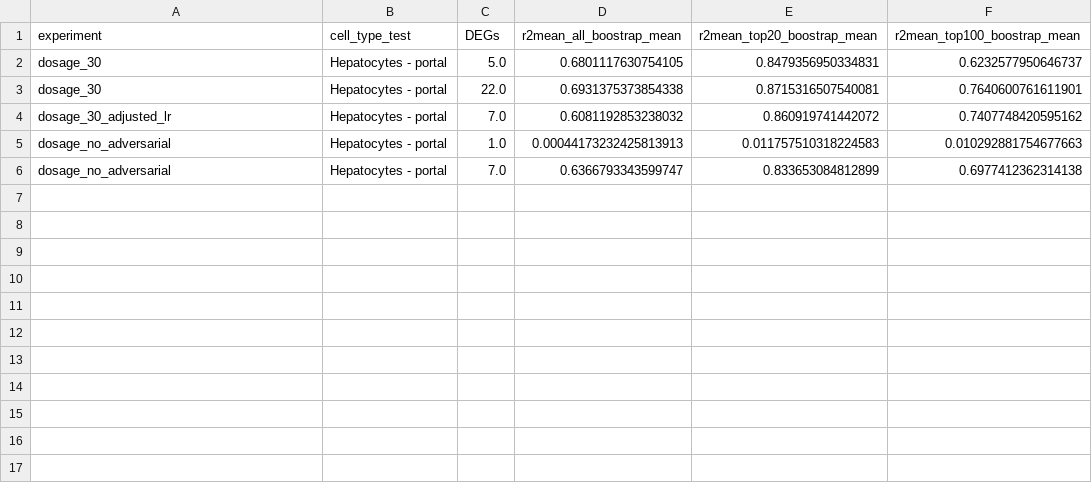
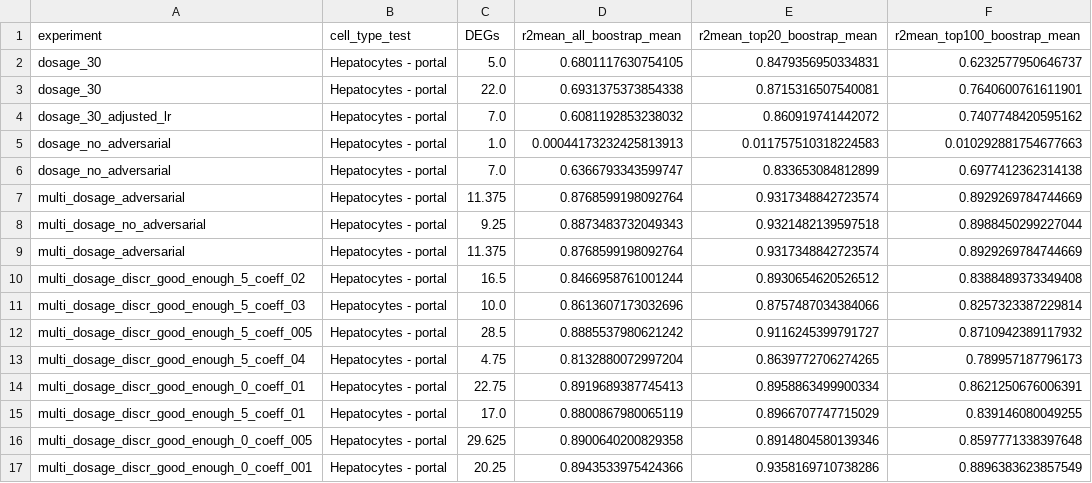
Before and after one commit to thodkatz/thesis, a CSV file: analysis/multi_task_aae_overview.csv, drawn as a sheet; the diff names each change by its address in the sheet, - before the commit and + after, or states it on an @@ line.

Commit message:
Experimenting with adv loss coeff
Our adversarial loss is computed by swapping the labels for the control and perturbed samples.
The adversarial loss doesn't seem to help. The lower the factor of the adversarial loss,
the better the results. Although the no adversarial run wasn't as good as the low coeff adv.
But it is worth mentioning that DEGs have much higher variability compared to r2 metrics.

For benchmarking we should repeat it for 3 different seeds, and check the bar errors and the variability.

Next step is to try to treat control samples as real and fake the perturbed. The goal would be the perturb to
be aligned with the perturb, aka the encoder to learn perturbation free information.

I did an ablation study of butterfly as well. Raised a github issue. The translator loss, rather than the discriminator

I have separated the training to a separate class. We can delay adv loss with the `discr_good_enough_epoch_threshold` as well.

is the significant factor.

```diff
--- a/analysis/multi_task_aae_overview.csv
+++ b/analysis/multi_task_aae_overview.csv
+row 7: multi_dosage_adversarial | Hepatocytes - portal | 11.375 | 0.8768599198092764 | 0.9317348842723574 | 0.8929269784744669
+row 8: multi_dosage_no_adversarial | Hepatocytes - portal | 9.25 | 0.8873483732049343 | 0.9321482139597518 | 0.8988450299227044
+row 9: multi_dosage_adversarial | Hepatocytes - portal | 11.375 | 0.8768599198092764 | 0.9317348842723574 | 0.8929269784744669
+row 10: multi_dosage_discr_good_enough_5_coeff_02 | Hepatocytes - portal | 16.5 | 0.8466958761001244 | 0.8930654620526512 | 0.8388489373349408
+row 11: multi_dosage_discr_good_enough_5_coeff_03 | Hepatocytes - portal | 10.0 | 0.8613607173032696 | 0.8757487034384066 | 0.8257323387229814
+row 12: multi_dosage_discr_good_enough_5_coeff_005 | Hepatocytes - portal | 28.5 | 0.8885537980621242 | 0.9116245399791727 | 0.8710942389117932
+row 13: multi_dosage_discr_good_enough_5_coeff_04 | Hepatocytes - portal | 4.75 | 0.8132880072997204 | 0.8639772706274265 | 0.789957187796173
+row 14: multi_dosage_discr_good_enough_0_coeff_01 | Hepatocytes - portal | 22.75 | 0.8919689387745413 | 0.8958863499900334 | 0.8621250676006391
+row 15: multi_dosage_discr_good_enough_5_coeff_01 | Hepatocytes - portal | 17.0 | 0.8800867980065119 | 0.8966707747715029 | 0.839146080049255
+row 16: multi_dosage_discr_good_enough_0_coeff_005 | Hepatocytes - portal | 29.625 | 0.8900640200829358 | 0.8914804580139346 | 0.8597771338397648
+row 17: multi_dosage_discr_good_enough_0_coeff_001 | Hepatocytes - portal | 20.25 | 0.8943533975424366 | 0.9358169710738286 | 0.8896383623857549
```
Also changed, not shown: 3 other files.
